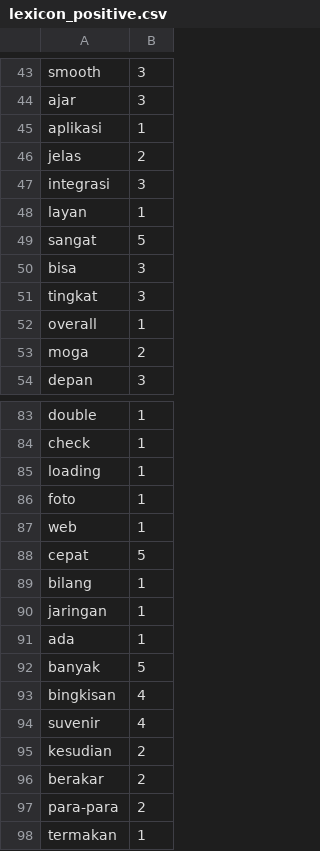
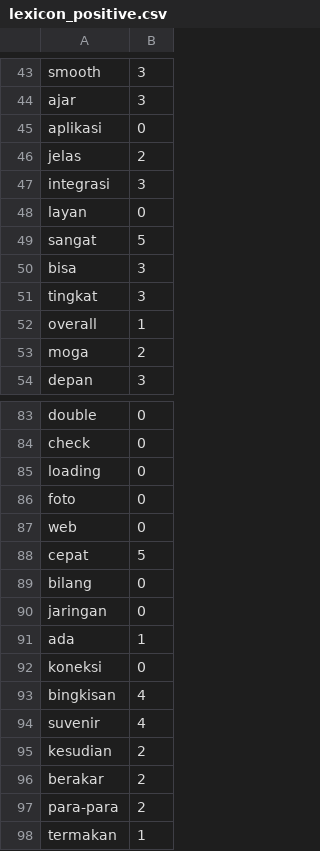
Before and after one commit to ririhadis/dataset-lexicon, a CSV file: lexicon_positive.csv, drawn as a sheet; only a part is shown, gaps mark what is left out; removed rows and columns are numbered as before the commit, all else as after; the diff covers the shown part only; the diff names each change by its address in the sheet, - before the commit and + after, or states it on an @@ line.

```diff
--- a/lexicon_positive.csv
+++ b/lexicon_positive.csv
-B45: 1
+B45: 0
-B48: 1
+B48: 0
-B83:B87: 1
+B83:B87: 0
-B89:B90: 1
+B89:B90: 0
-row 92: banyak | 5
+row 92: koneksi | 0
```
Also changed, not shown: 18 edited cells elsewhere in this file.
